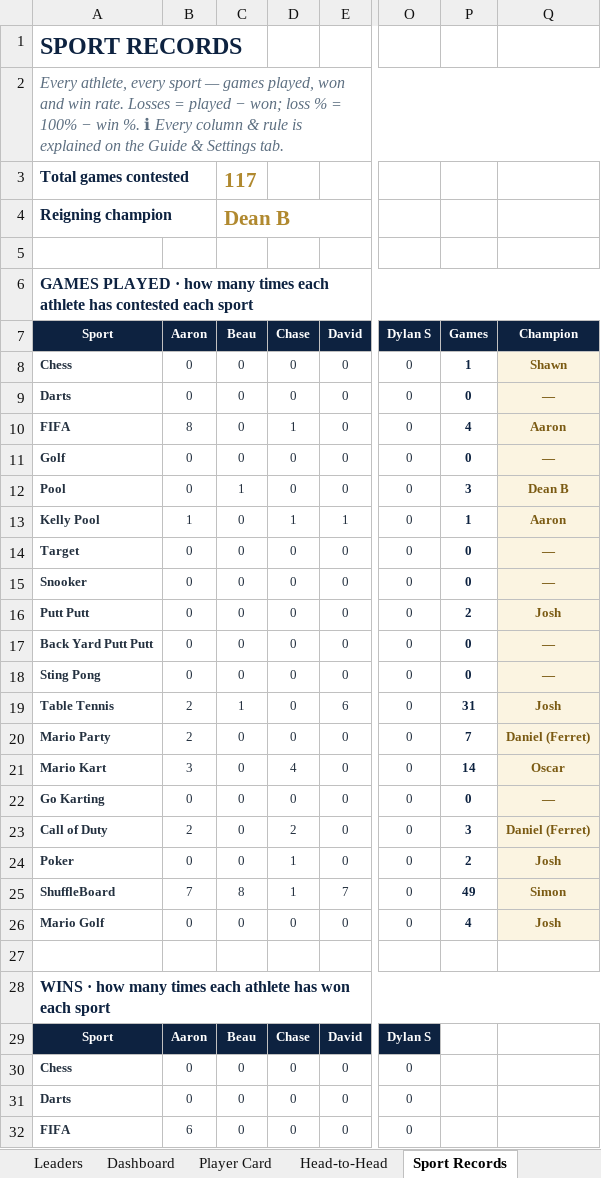
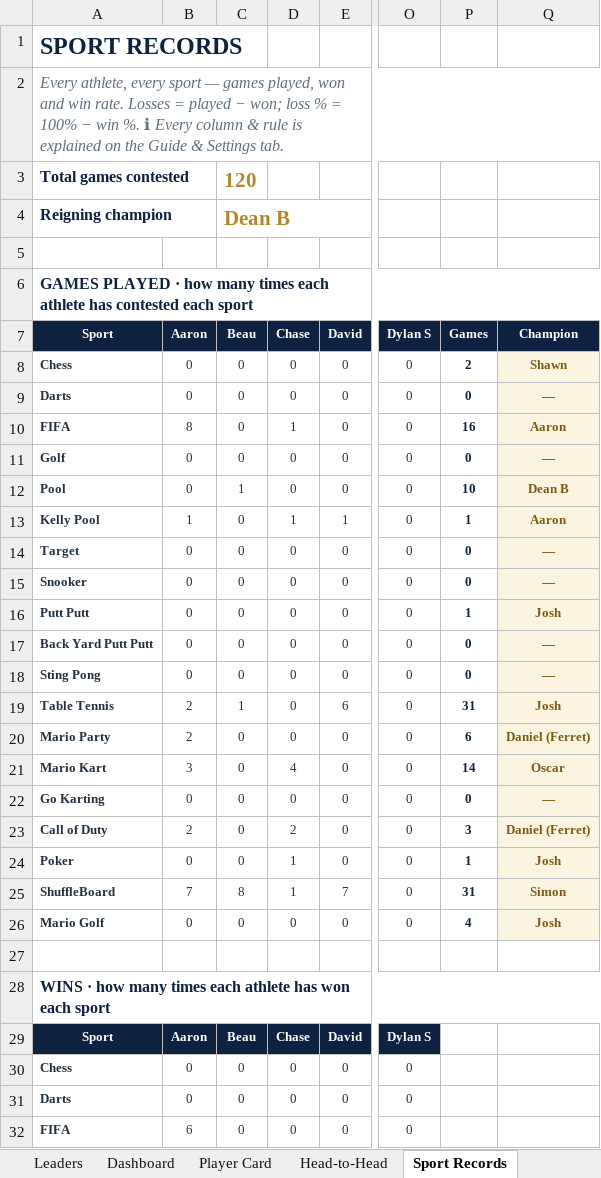
Before and after one commit to PeachyAUS/fwc, an Excel workbook: FWC_Championship_Tracker_8.xlsx, sheet Sport Records, drawn as a sheet; only a part is shown, gaps mark what is left out; values as stored, in another font and other column widths than the file's, no borders; conditional formats not drawn; the diff names each change by its address in the sheet, - before the commit and + after, or states it on an @@ line.

Commit message:
Repair tracker formulas: true game counts, fixed totals, Robbo rename

```diff
--- a/FWC_Championship_Tracker_8.xlsx (sheet Sport Records)
+++ b/FWC_Championship_Tracker_8.xlsx (sheet Sport Records)
-C3 (Beau): 117
+C3 (Beau): 120
-P8 (Games): 1
+P8 (Games): 2
-P10 (Games): 4
+P10 (Games): 16
-P12 (Games): 3
+P12 (Games): 10
-P16 (Games): 2
+P16 (Games): 1
-P20 (Games): 7
+P20 (Games): 6
-P24 (Games): 2
+P24 (Games): 1
-P25 (Games): 49
+P25 (Games): 31
```
Also changed, not shown: sheet Leaders, sheet Records & Awards, sheet FWC Weekly, sheet Trends & Stats, formulas that keep their value, 1 other file.
